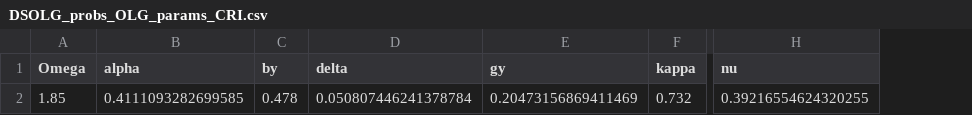
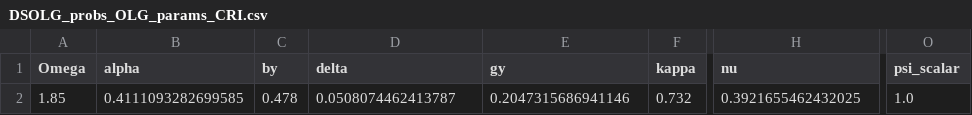
Before and after one commit to milocortes/olg_egtp, a CSV file: src/julia/programas/ch11/prog11_02/experimentos/inputs/parametros_calibrados/DSOLG_probs_OLG_params_CRI.csv, drawn as a sheet; only a part is shown, gaps mark what is left out; the diff names each change by its address in the sheet, - before the commit and + after, or states it on an @@ line.

```diff
--- a/src/julia/programas/ch11/prog11_02/experimentos/inputs/parametros_calibrados/DSOLG_probs_OLG_params_CRI.csv
+++ b/src/julia/programas/ch11/prog11_02/experimentos/inputs/parametros_calibrados/DSOLG_probs_OLG_params_CRI.csv
+column O (psi_scalar), row 2: 1.0
-D2 (delta): 0.050807446241378784
+D2 (delta): 0.0508074462413787
-E2 (gy): 0.20473156869411469
+E2 (gy): 0.2047315686941146
-H2 (nu): 0.39216554624320255
+H2 (nu): 0.3921655462432025
```
Also changed, not shown: src/julia/programas/ch11/prog11_02/experimentos/inputs/parametros_calibrados/DSOLG_probs_OLG_params_CHL.csv, src/julia/programas/ch11/prog11_02/experimentos/inputs/parametros_calibrados/DSOLG_probs_OLG_params_MEX.csv, 7 other files.
